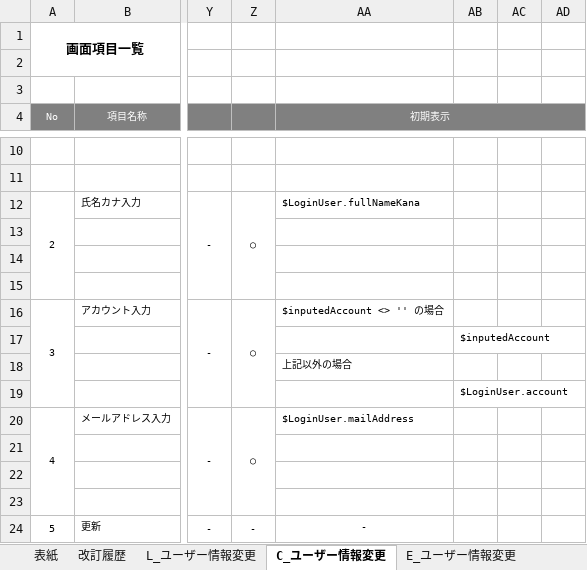
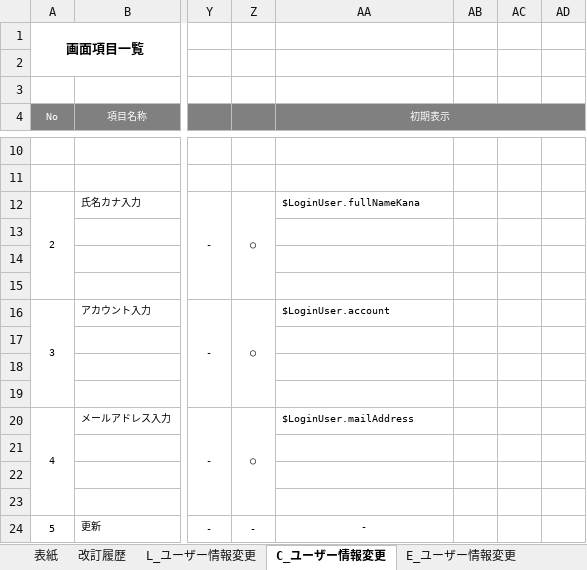
Before and after one commit to glambizm/connectyee, an Excel workbook: 30 設計/20 プログラム設計/10 機能設計/51 ユーザー情報変更/画面設計/ユーザー情報変更画面.xlsx, sheet C_ユーザー情報変更, drawn as a sheet; only a part is shown, gaps mark what is left out; values as stored, in another font and other column widths than the file's, no borders; the diff names each change by its address in the sheet, - before the commit and + after, or states it on an @@ line.

```diff
--- a/30 設計/20 プログラム設計/10 機能設計/51 ユーザー情報変更/画面設計/ユーザー情報変更画面.xlsx (sheet C_ユーザー情報変更)
+++ b/30 設計/20 プログラム設計/10 機能設計/51 ユーザー情報変更/画面設計/ユーザー情報変更画面.xlsx (sheet C_ユーザー情報変更)
-AA16 (初期表示): $inputedAccount <> '' の場合
+AA16 (初期表示): $LoginUser.account
-AB17: $inputedAccount
+AB17: (empty)
-AA18 (初期表示): 上記以外の場合
+AA18 (初期表示): (empty)
-AB19: $LoginUser.account
+AB19: (empty)
```
Also changed, not shown: 30 設計/20 プログラム設計/10 機能設計/52 ユーザー管理/画面設計/ユーザー登録.xlsx, 30 設計/20 プログラム設計/20 クラス設計/10 backend/10 controller/UsersController.xlsx, 1 other file.
